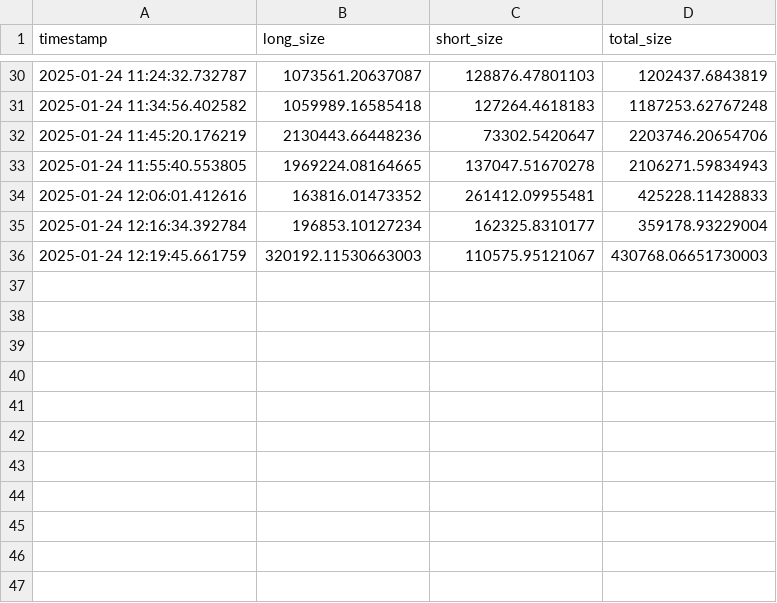
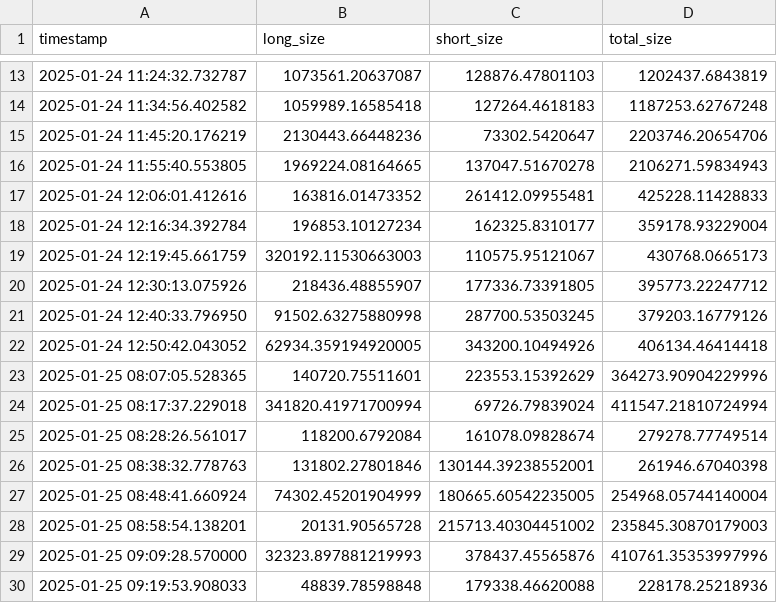
Before and after one commit to web3vero/agent-trading, a CSV file: src/data/liquidation_history.csv, drawn as a sheet; only a part is shown, gaps mark what is left out; the diff covers the shown part only.

```diff
--- a/src/data/liquidation_history.csv
+++ b/src/data/liquidation_history.csv
@@ -35,2 +18,13 @@ timestamp,long_size,short_size,total_size
 2025-01-24 12:16:34.392784,196853.10127234,162325.8310177,359178.93229004
-2025-01-24 12:19:45.661759,320192.11530663003,110575.95121067,430768.06651730003
+2025-01-24 12:19:45.661759,320192.11530663003,110575.95121067,430768.0665173
+2025-01-24 12:30:13.075926,218436.48855907,177336.73391805,395773.22247712
+2025-01-24 12:40:33.796950,91502.63275880998,287700.53503245,379203.16779126
+2025-01-24 12:50:42.043052,62934.359194920005,343200.10494926,406134.46414418
+2025-01-25 08:07:05.528365,140720.75511601,223553.15392629,364273.90904229996
+2025-01-25 08:17:37.229018,341820.41971700994,69726.79839024,411547.21810724994
+2025-01-25 08:28:26.561017,118200.6792084,161078.09828674,279278.77749514
+2025-01-25 08:38:32.778763,131802.27801846,130144.39238552001,261946.67040398
+2025-01-25 08:48:41.660924,74302.45201904999,180665.60542235005,254968.05744140004
+2025-01-25 08:58:54.138201,20131.90565728,215713.40304451002,235845.30870179003
+2025-01-25 09:09:28.570000,32323.897881219993,378437.45565876,410761.35353997996
+2025-01-25 09:19:53.908033,48839.78598848,179338.46620088,228178.25218936
```
Also changed, not shown: 17 removed rows elsewhere in this file, src/data/agent_discussed_tokens.csv, 10 other files.
